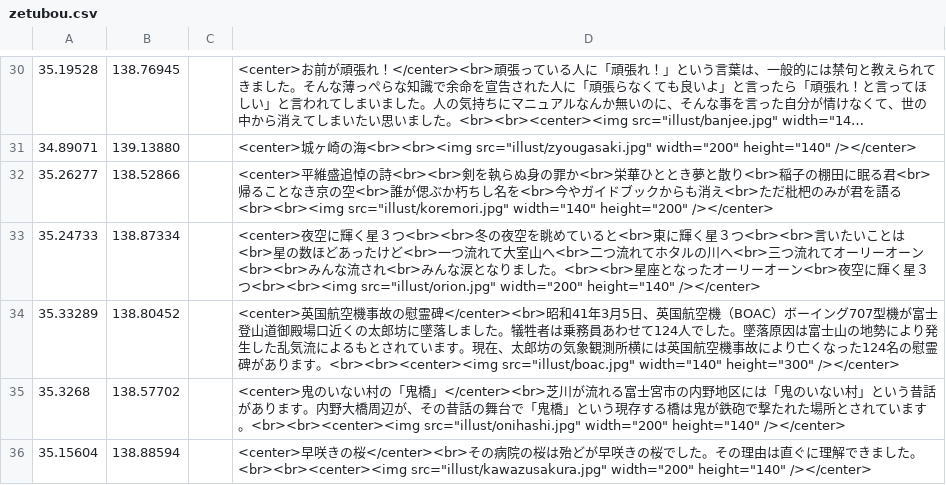
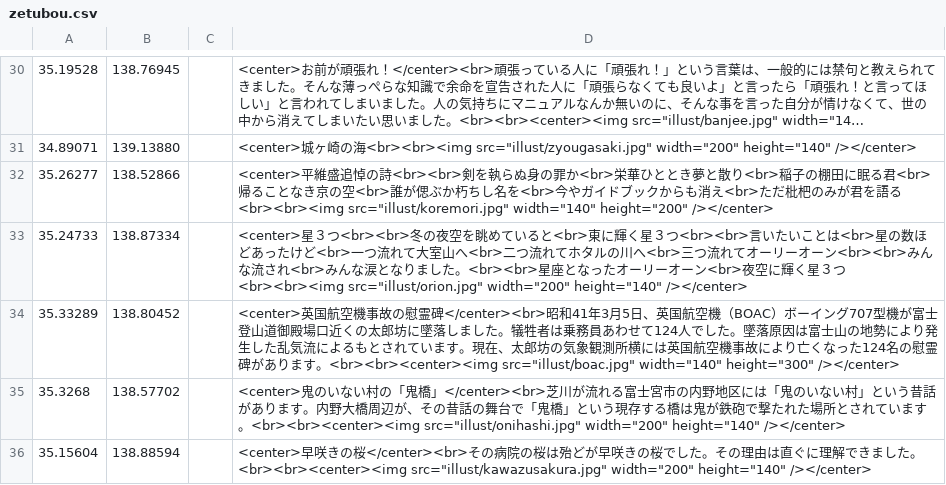
Before and after one commit to shibakin507/darkside, a CSV file: data/zetubou.csv, drawn as a sheet; only a part is shown, gaps mark what is left out; long unchanged cells end in ….

Commit message:
Update zetubou.csv

```diff
--- a/data/zetubou.csv
+++ b/data/zetubou.csv
@@ -32,3 +32,3 @@
 35.26277,138.52866,,<center>平維盛追悼の詩<br><br>剣を執らぬ身の罪か<br>栄華ひととき夢と散り<br>稲子の棚田に眠る君<br>帰ることなき京の空<br>誰が偲ぶか朽ちし名を<br>今やガイドブックからも消え<br>ただ枇杷のみが君を語る<br><br><img src="illust/koremori.jpg" width="140" height="200" /></center>
-35.24733,138.87334,,<center>夜空に輝く星３つ<br><br>冬の夜空を眺めていると<br>東に輝く星３つ<br><br>言いたいことは<br>星の数ほどあったけど<br>一つ流れて大室山へ<br>二つ流れてホタルの川へ<br>三つ流れてオーリーオーン<br><br>みんな流され<br>みんな涙となりました。<br><br>星座となったオーリーオーン<br>夜空に輝く星３つ<br><br><img src="illust/orion.jpg" width="200" height="140" /></center>
+35.24733,138.87334,,<center>星３つ<br><br>冬の夜空を眺めていると<br>東に輝く星３つ<br><br>言いたいことは<br>星の数ほどあったけど<br>一つ流れて大室山へ<br>二つ流れてホタルの川へ<br>三つ流れてオーリーオーン<br><br>みんな流され<br>みんな涙となりました。<br><br>星座となったオーリーオーン<br>夜空に輝く星３つ<br><br><img src="illust/orion.jpg" width="200" height="140" /></center>
 35.33289,138.80452,,<center>英国航空機事故の慰霊碑</center><br>昭和41年3月5日、英国航空機（BOAC）ボーイング707型機が富士登山道御殿場口近くの太郎坊に墜落しました。犠牲者は乗務員あわせて124人でした。墜落原因は富士山の地勢により発生した乱気流によるもとされています。現在、太郎坊の気象観測所横には英国航空機事故により亡くなった124名の慰霊碑があります。<br><br><center><img src="illust/boac.jpg" width="140" height="300" /></center>
```
